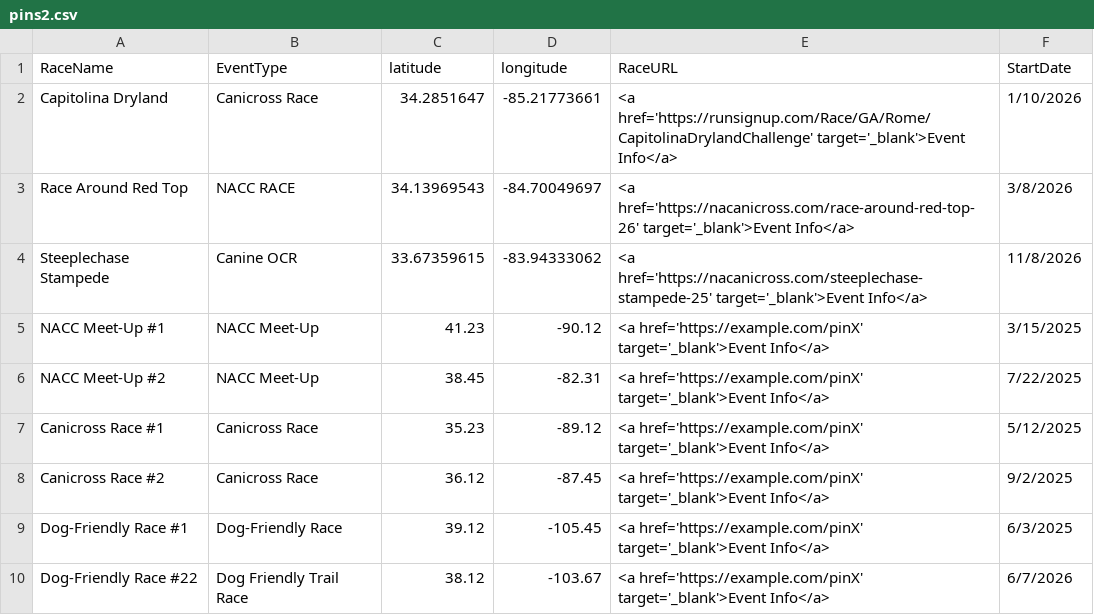
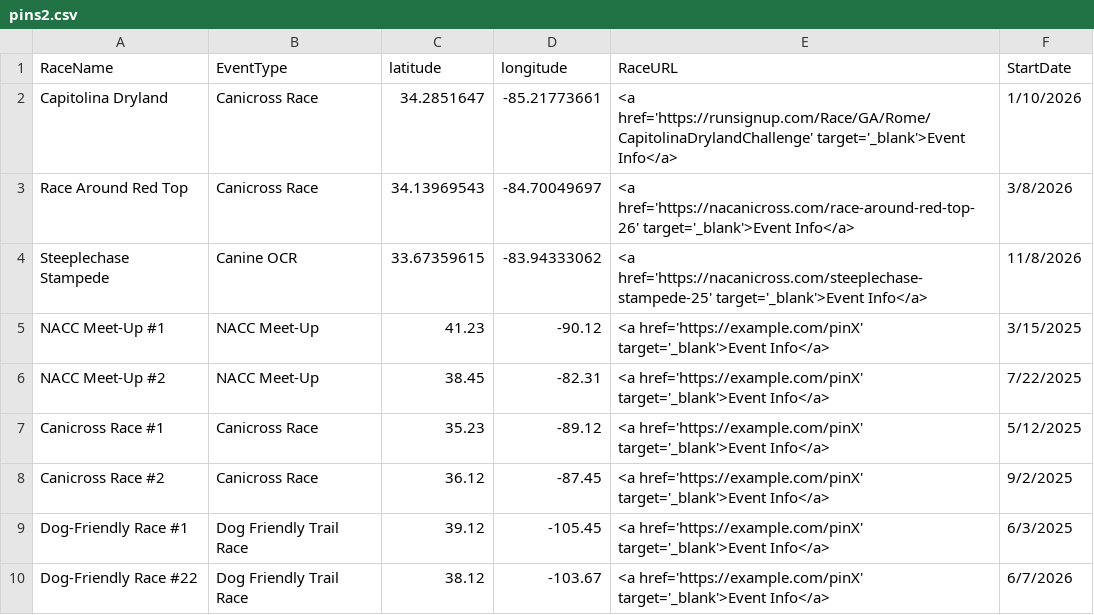
Before and after one commit to kyle-kemper/test-map, a CSV file: pins2.csv, drawn as a sheet.

Commit message:
Modify race types and names in pins2.csv
Updated event types for some races and corrected race names.

```diff
--- a/pins2.csv
+++ b/pins2.csv
@@ -2,3 +2,3 @@ RaceName,EventType,latitude,longitude,RaceURL,StartDate
 Capitolina Dryland,Canicross Race,34.2851647,-85.21773661,<a href='https://runsignup.com/Race/GA/Rome/CapitolinaDrylandChallenge' target='_blank'>Event Info</a>,1/10/2026
-Race Around Red Top,NACC RACE,34.13969543,-84.70049697,<a href='https://nacanicross.com/race-around-red-top-26' target='_blank'>Event Info</a>,3/8/2026
+Race Around Red Top,Canicross Race,34.13969543,-84.70049697,<a href='https://nacanicross.com/race-around-red-top-26' target='_blank'>Event Info</a>,3/8/2026
 Steeplechase Stampede,Canine OCR,33.67359615,-83.94333062,<a href='https://nacanicross.com/steeplechase-stampede-25' target='_blank'>Event Info</a>,11/8/2026
@@ -8,3 +8,3 @@ Canicross Race #1,Canicross Race,35.23,-89.12,<a href='https://example.com/pinX'
 Canicross Race #2,Canicross Race,36.12,-87.45,<a href='https://example.com/pinX' target='_blank'>Event Info</a>,9/2/2025
-Dog-Friendly Race #1,Dog-Friendly Race,39.12,-105.45,<a href='https://example.com/pinX' target='_blank'>Event Info</a>,6/3/2025
+Dog-Friendly Race #1,Dog Friendly Trail Race,39.12,-105.45,<a href='https://example.com/pinX' target='_blank'>Event Info</a>,6/3/2025
 Dog-Friendly Race #22,Dog Friendly Trail Race,38.12,-103.67,<a href='https://example.com/pinX' target='_blank'>Event Info</a>,6/7/2026
```
